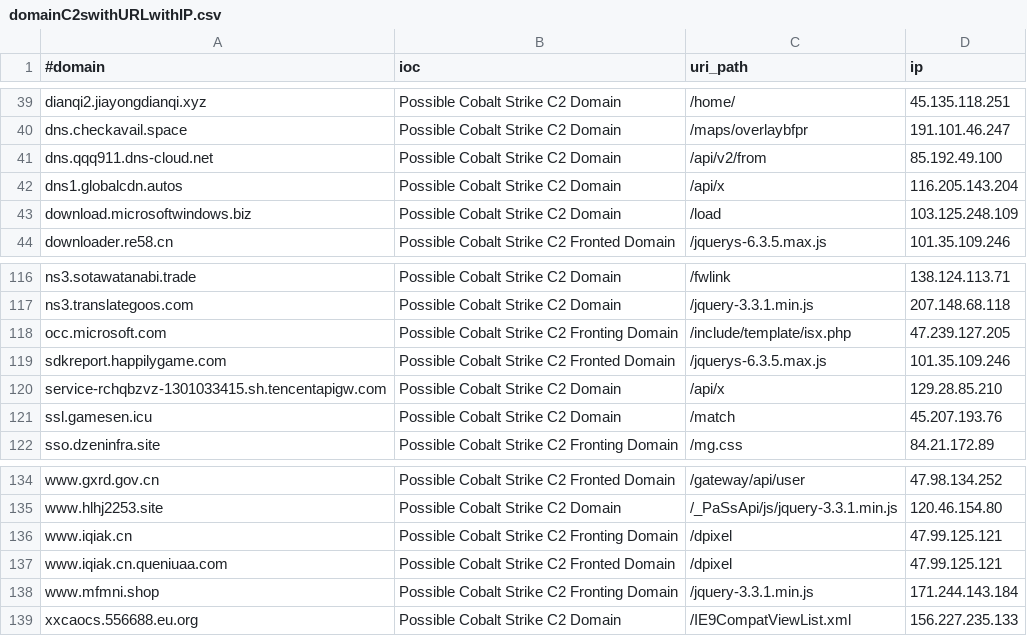
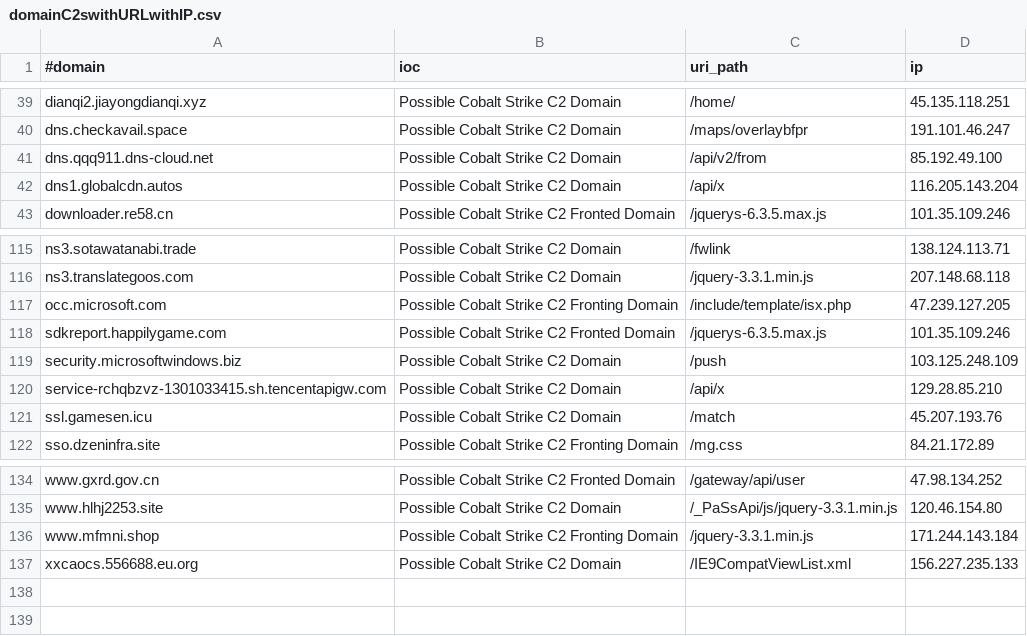
Before and after one commit to Xavier001/IOCs, a CSV file: domainC2swithURLwithIP.csv, drawn as a sheet; only a part is shown, gaps mark what is left out.

```diff
--- a/domainC2swithURLwithIP.csv
+++ b/domainC2swithURLwithIP.csv
@@ -42,3 +42,2 @@ dns.qqq911.dns-cloud.net,Possible Cobalt Strike C2 Domain,/api/v2/from,85.192.49
 dns1.globalcdn.autos,Possible Cobalt Strike C2 Domain,/api/x,116.205.143.204
-download.microsoftwindows.biz,Possible Cobalt Strike C2 Domain,/load,103.125.248.109
 downloader.re58.cn,Possible Cobalt Strike C2 Fronted Domain,/jquerys-6.3.5.max.js,101.35.109.246
@@ -119,2 +118,3 @@ occ.microsoft.com,Possible Cobalt Strike C2 Fronting Domain,/include/template/is
 sdkreport.happilygame.com,Possible Cobalt Strike C2 Fronted Domain,/jquerys-6.3.5.max.js,101.35.109.246
+security.microsoftwindows.biz,Possible Cobalt Strike C2 Domain,/push,103.125.248.109
 service-rchqbzvz-1301033415.sh.tencentapigw.com,Possible Cobalt Strike C2 Domain,/api/x,129.28.85.210
@@ -135,4 +135,2 @@ www.gxrd.gov.cn,Possible Cobalt Strike C2 Fronted Domain,/gateway/api/user,47.98
 www.hlhj2253.site,Possible Cobalt Strike C2 Domain,/_PaSsApi/js/jquery-3.3.1.min.js,120.46.154.80
-www.iqiak.cn,Possible Cobalt Strike C2 Fronting Domain,/dpixel,47.99.125.121
-www.iqiak.cn.queniuaa.com,Possible Cobalt Strike C2 Fronted Domain,/dpixel,47.99.125.121
 www.mfmni.shop,Possible Cobalt Strike C2 Fronting Domain,/jquery-3.3.1.min.js,171.244.143.184
```
Also changed, not shown: IPC2s.csv, domainC2s-filter-abused.csv, 4 other files.
